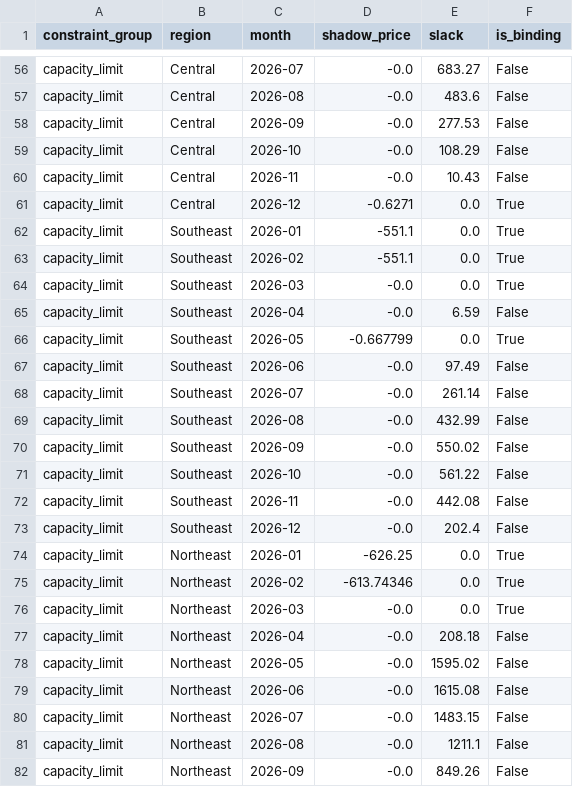
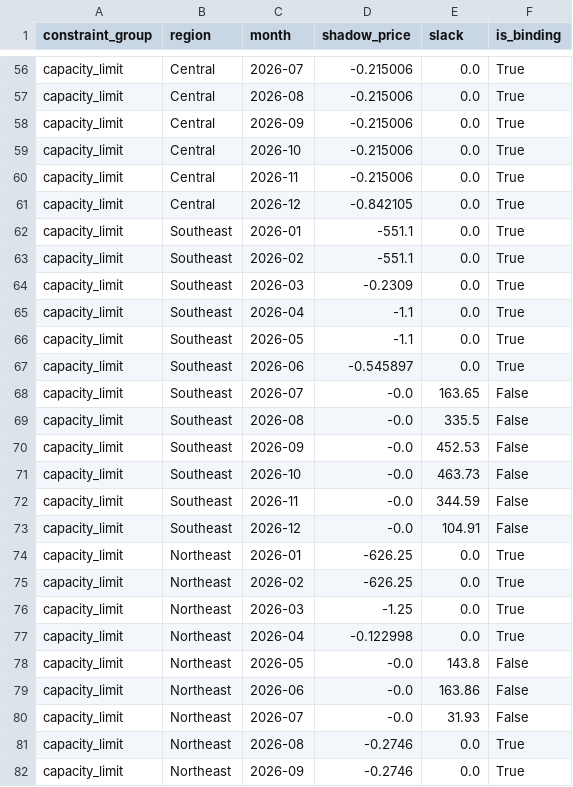
Before and after one commit to kartikmunjal/Capacity-planner, a CSV file: outputs/sensitivity_report.csv, drawn as a sheet; only a part is shown, gaps mark what is left out; the diff covers the shown part only; the diff names each change by its address in the sheet, - before the commit and + after, or states it on an @@ line.

```diff
--- a/outputs/sensitivity_report.csv
+++ b/outputs/sensitivity_report.csv
-D56:D60 (shadow_price): -0.0
+D56:D60 (shadow_price): -0.215006
-E56 (slack): 683.27
+E56 (slack): 0.0
-F56:F60 (is_binding): False
+F56:F60 (is_binding): True
-E57 (slack): 483.6
+E57 (slack): 0.0
-E58 (slack): 277.53
+E58 (slack): 0.0
-E59 (slack): 108.29
+E59 (slack): 0.0
-E60 (slack): 10.43
+E60 (slack): 0.0
-D61 (shadow_price): -0.6271
+D61 (shadow_price): -0.842105
-D64 (shadow_price): -0.0
+D64 (shadow_price): -0.2309
-D65 (shadow_price): -0.0
+D65 (shadow_price): -1.1
-E65 (slack): 6.59
+E65 (slack): 0.0
-F65 (is_binding): False
+F65 (is_binding): True
-D66 (shadow_price): -0.667799
+D66 (shadow_price): -1.1
-D67 (shadow_price): -0.0
+D67 (shadow_price): -0.545897
-E67 (slack): 97.49
+E67 (slack): 0.0
-F67 (is_binding): False
+F67 (is_binding): True
-E68 (slack): 261.14
+E68 (slack): 163.65
-E69 (slack): 432.99
+E69 (slack): 335.5
-E70 (slack): 550.02
+E70 (slack): 452.53
-E71 (slack): 561.22
+E71 (slack): 463.73
-E72 (slack): 442.08
+E72 (slack): 344.59
-E73 (slack): 202.4
+E73 (slack): 104.91
-D75 (shadow_price): -613.74346
+D75 (shadow_price): -626.25
-D76 (shadow_price): -0.0
+D76 (shadow_price): -1.25
-D77 (shadow_price): -0.0
+D77 (shadow_price): -0.122998
-E77 (slack): 208.18
+E77 (slack): 0.0
-F77 (is_binding): False
+F77 (is_binding): True
-E78 (slack): 1595.02
+E78 (slack): 143.8
-E79 (slack): 1615.08
+E79 (slack): 163.86
-E80 (slack): 1483.15
+E80 (slack): 31.93
-D81:D82 (shadow_price): -0.0
+D81:D82 (shadow_price): -0.2746
-E81 (slack): 1211.1
+E81 (slack): 0.0
-F81:F82 (is_binding): False
+F81:F82 (is_binding): True
-E82 (slack): 849.26
+E82 (slack): 0.0
```
Also changed, not shown: 108 edited cells elsewhere in this file, outputs/optimal_plan.csv, outputs/pareto_curve.csv, 13 other files.
